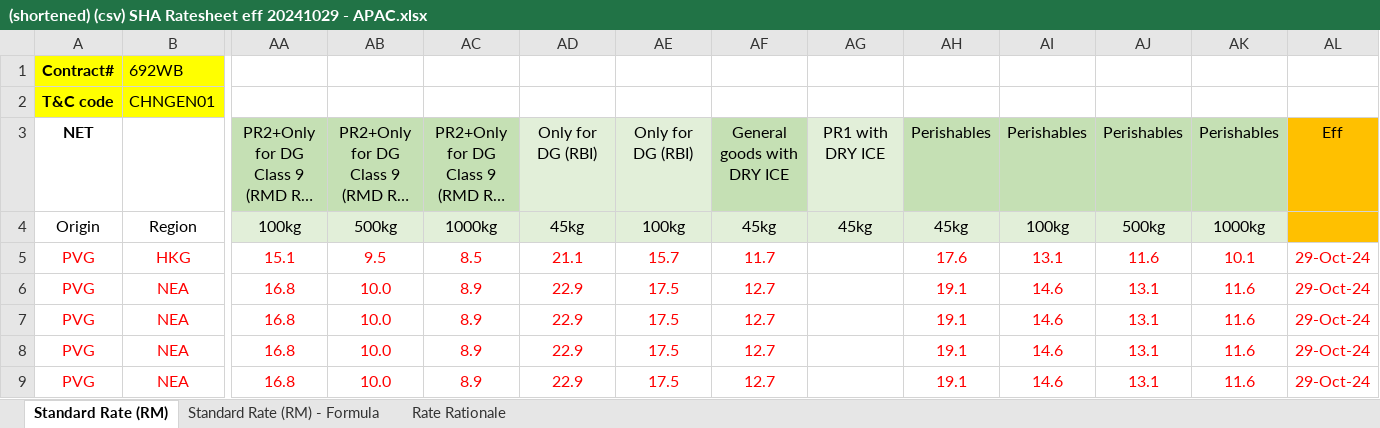
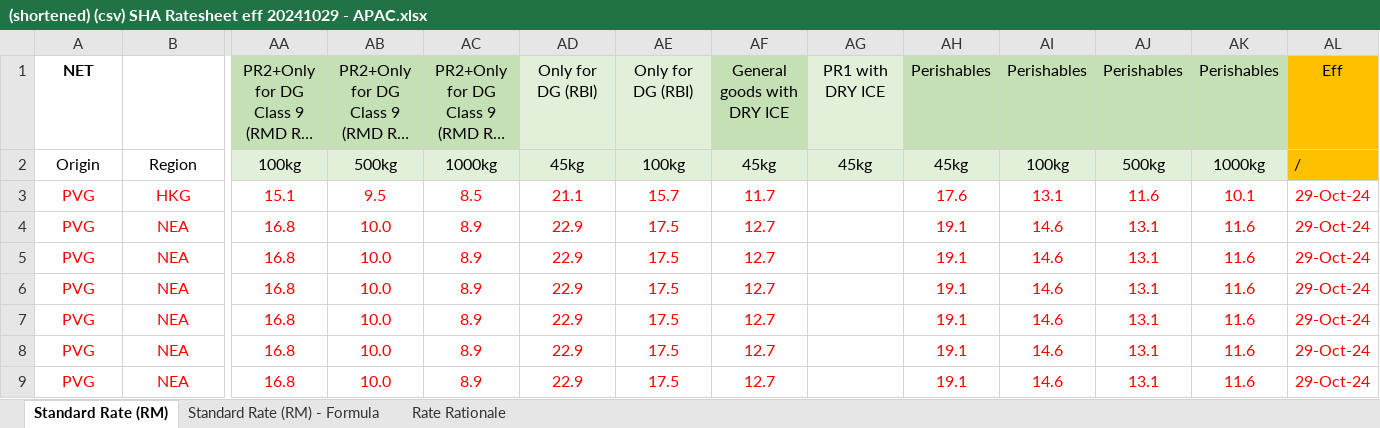
Before and after one commit to csluk2001/cathay-cargo-harpy, an Excel workbook: public/assets/testing/(shortened) (csv) SHA Ratesheet eff 20241029 - APAC.xlsx, sheet Standard Rate (RM), drawn as a sheet; only a part is shown, gaps mark what is left out; the shorter side is filled out with more unchanged rows; long unchanged cells end in …; values as stored, in another font and other column widths than the file's, no borders; removed rows and columns are numbered as before the commit, all else as after; rows hold the shown columns only; the diff names each change by its address in the sheet, - before the commit and + after, or states it on an @@ line.

```diff
--- a/public/assets/testing/(shortened) (csv) SHA Ratesheet eff 20241029 - APAC.xlsx (sheet Standard Rate (RM))
+++ b/public/assets/testing/(shortened) (csv) SHA Ratesheet eff 20241029 - APAC.xlsx (sheet Standard Rate (RM))
-row 1: Contract# | 692WB
-row 2: T&C code | CHNGEN01
-AL2: (empty)
+AL2: /
```
Also changed, not shown: sheet Standard Rate (RM) - Formula, sheet Rate Rationale, 5 other files.
